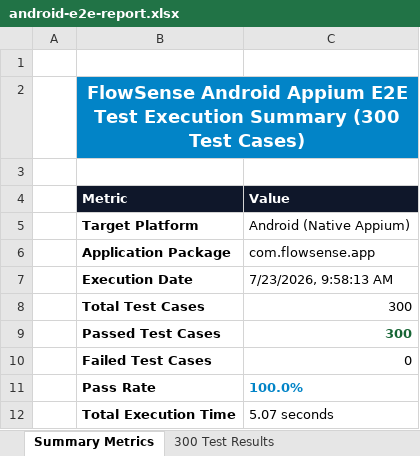
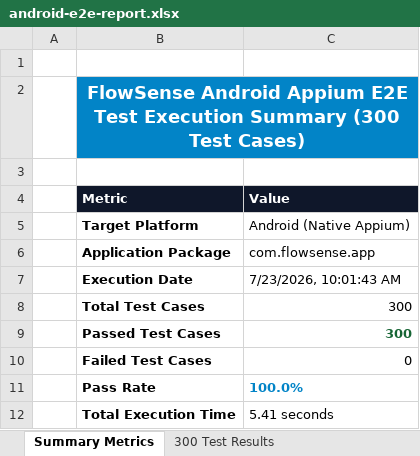
Before and after one commit to Manikishorereddy/Flowsense, an Excel workbook: android/test-reports/android-e2e-report.xlsx, sheet Summary Metrics, drawn as a sheet; values as stored, in another font and other column widths than the file's, no borders; the diff names each change by its address in the sheet, - before the commit and + after, or states it on an @@ line.

```diff
--- a/android/test-reports/android-e2e-report.xlsx (sheet Summary Metrics)
+++ b/android/test-reports/android-e2e-report.xlsx (sheet Summary Metrics)
-C7 (Value): 7/23/2026, 9:58:13 AM
+C7 (Value): 7/23/2026, 10:01:43 AM
-C12 (Value): 5.07 seconds
+C12 (Value): 5.41 seconds
```
Also changed, not shown: sheet 300 Test Results, 2 other files.
